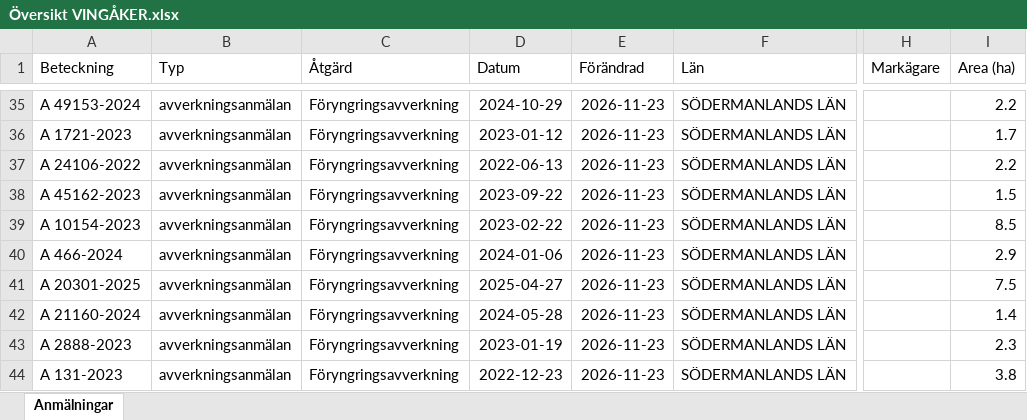
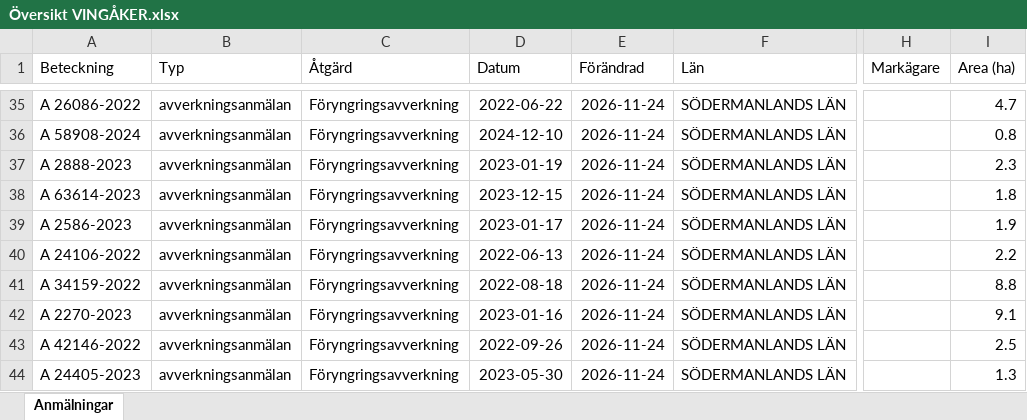
Before and after one commit to klasma/Logging_0428, an Excel workbook: Översikt VINGÅKER.xlsx, sheet Anmälningar, drawn as a sheet; only a part is shown, gaps mark what is left out; values as stored, in another font and other column widths than the file's, no borders; the diff covers the shown part only; the diff names each change by its address in the sheet, - before the commit and + after, or states it on an @@ line.

```diff
--- a/Översikt VINGÅKER.xlsx (sheet Anmälningar)
+++ b/Översikt VINGÅKER.xlsx (sheet Anmälningar)
-A35 (Beteckning): A 49153-2024
+A35 (Beteckning): A 26086-2022
-D35 (Datum): 2024-10-29
+D35 (Datum): 2022-06-22
-E35:E44 (Förändrad): 2026-11-23
+E35:E44 (Förändrad): 2026-11-24
-I35 (Area (ha)): 2.2
+I35 (Area (ha)): 4.7
-A36 (Beteckning): A 1721-2023
+A36 (Beteckning): A 58908-2024
-D36 (Datum): 2023-01-12
+D36 (Datum): 2024-12-10
-I36 (Area (ha)): 1.7
+I36 (Area (ha)): 0.8
-A37 (Beteckning): A 24106-2022
+A37 (Beteckning): A 2888-2023
-D37 (Datum): 2022-06-13
+D37 (Datum): 2023-01-19
-I37 (Area (ha)): 2.2
+I37 (Area (ha)): 2.3
-A38 (Beteckning): A 45162-2023
+A38 (Beteckning): A 63614-2023
-D38 (Datum): 2023-09-22
+D38 (Datum): 2023-12-15
-I38 (Area (ha)): 1.5
+I38 (Area (ha)): 1.8
-A39 (Beteckning): A 10154-2023
+A39 (Beteckning): A 2586-2023
-D39 (Datum): 2023-02-22
+D39 (Datum): 2023-01-17
-I39 (Area (ha)): 8.5
+I39 (Area (ha)): 1.9
-A40 (Beteckning): A 466-2024
+A40 (Beteckning): A 24106-2022
-D40 (Datum): 2024-01-06
+D40 (Datum): 2022-06-13
-I40 (Area (ha)): 2.9
+I40 (Area (ha)): 2.2
-A41 (Beteckning): A 20301-2025
+A41 (Beteckning): A 34159-2022
-D41 (Datum): 2025-04-27
+D41 (Datum): 2022-08-18
-I41 (Area (ha)): 7.5
+I41 (Area (ha)): 8.8
-A42 (Beteckning): A 21160-2024
+A42 (Beteckning): A 2270-2023
-D42 (Datum): 2024-05-28
+D42 (Datum): 2023-01-16
-I42 (Area (ha)): 1.4
+I42 (Area (ha)): 9.1
-A43 (Beteckning): A 2888-2023
+A43 (Beteckning): A 42146-2022
-D43 (Datum): 2023-01-19
+D43 (Datum): 2022-09-26
-I43 (Area (ha)): 2.3
+I43 (Area (ha)): 2.5
-A44 (Beteckning): A 131-2023
+A44 (Beteckning): A 24405-2023
-D44 (Datum): 2022-12-23
+D44 (Datum): 2023-05-30
-I44 (Area (ha)): 3.8
+I44 (Area (ha)): 1.3
```
Also changed, not shown: 895 edited cells elsewhere in this sheet, artfynd/A 10541-2026 artfynd.xlsx, artfynd/A 13073-2023 artfynd.xlsx, 54 other files.
